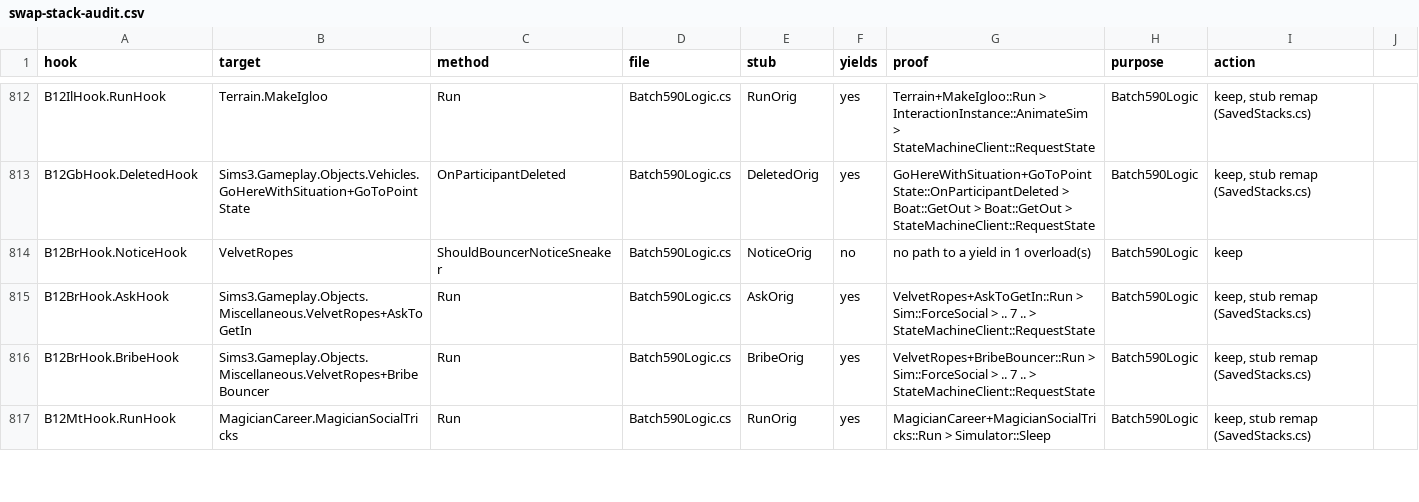
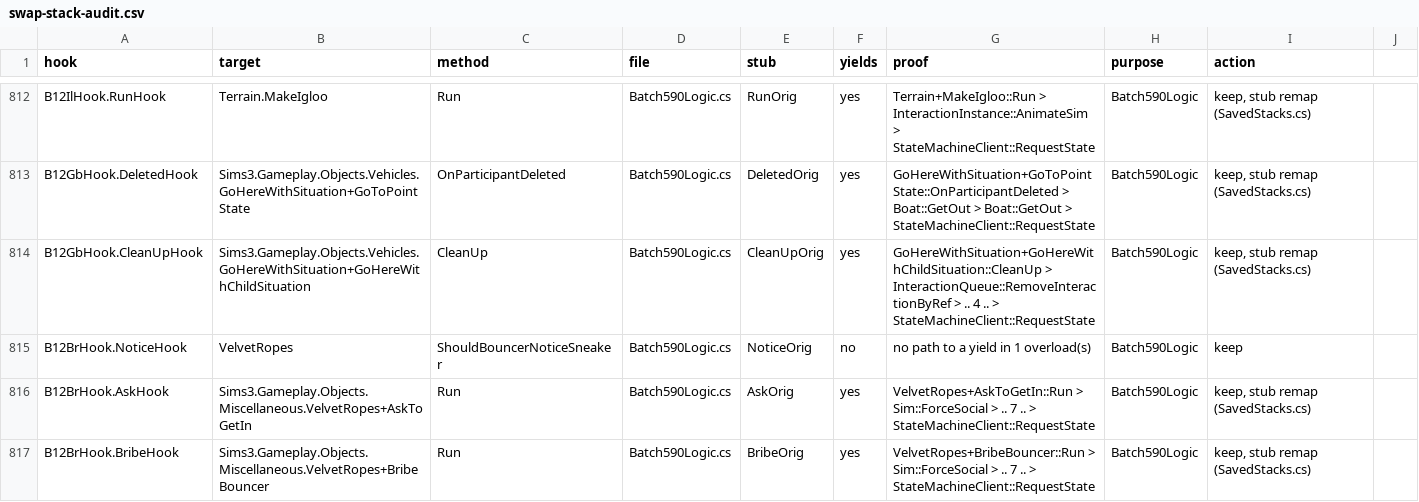
Before and after one commit to alexvixell35-stack/sims3-modernization, a CSV file: docs/data/swap-stack-audit.csv, drawn as a sheet; only a part is shown, gaps mark what is left out; the shorter side is filled out with more unchanged rows; the diff names each change by its address in the sheet, - before the commit and + after, or states it on an @@ line.

```diff
--- a/docs/data/swap-stack-audit.csv
+++ b/docs/data/swap-stack-audit.csv
+row 814: B12GbHook.CleanUpHook | Sims3.Gameplay.Objects.Vehicles.GoHereWithSituation+GoHereWithChildSituation | CleanUp | Batch590Logic.cs | CleanUpOrig | yes | GoHereWithSituation+GoHereWithChildSituation::CleanUp > InteractionQueue::RemoveInteractionByRef > .. 4 .. > StateMachineClient::RequestState | Batch590Logic | keep, stub remap (SavedStacks.cs)
```
Also changed, not shown: docs/data/gameplay-preconditions.csv, 37 other files.
